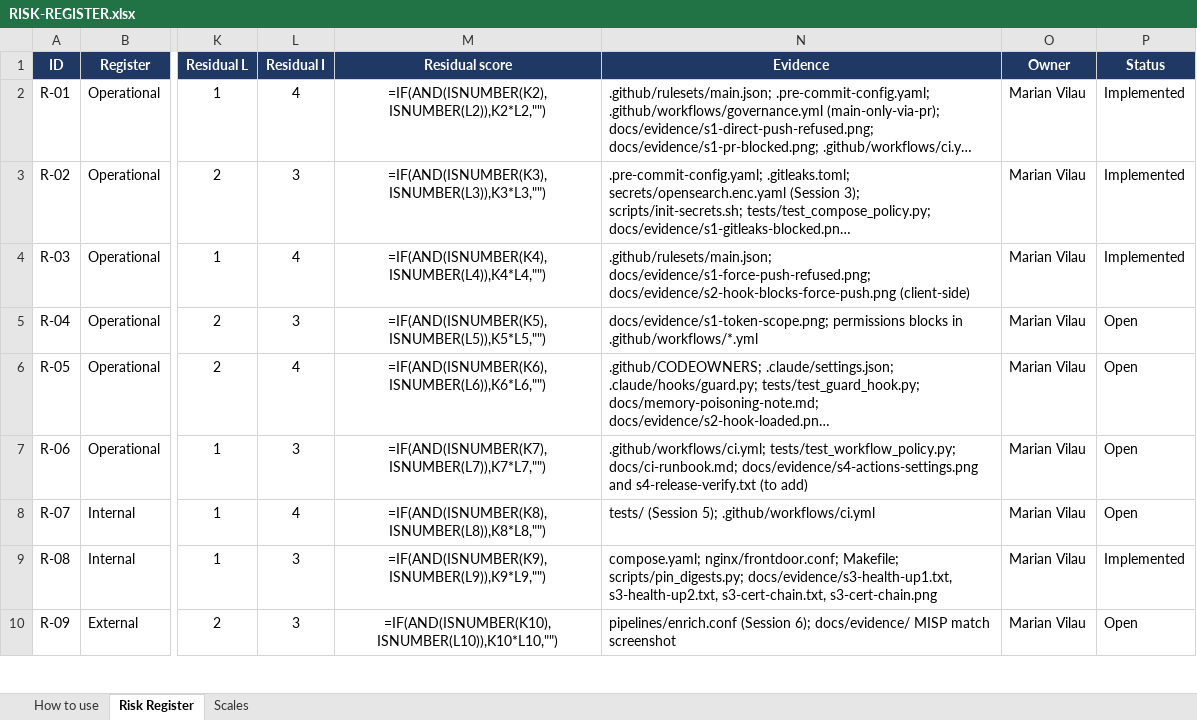
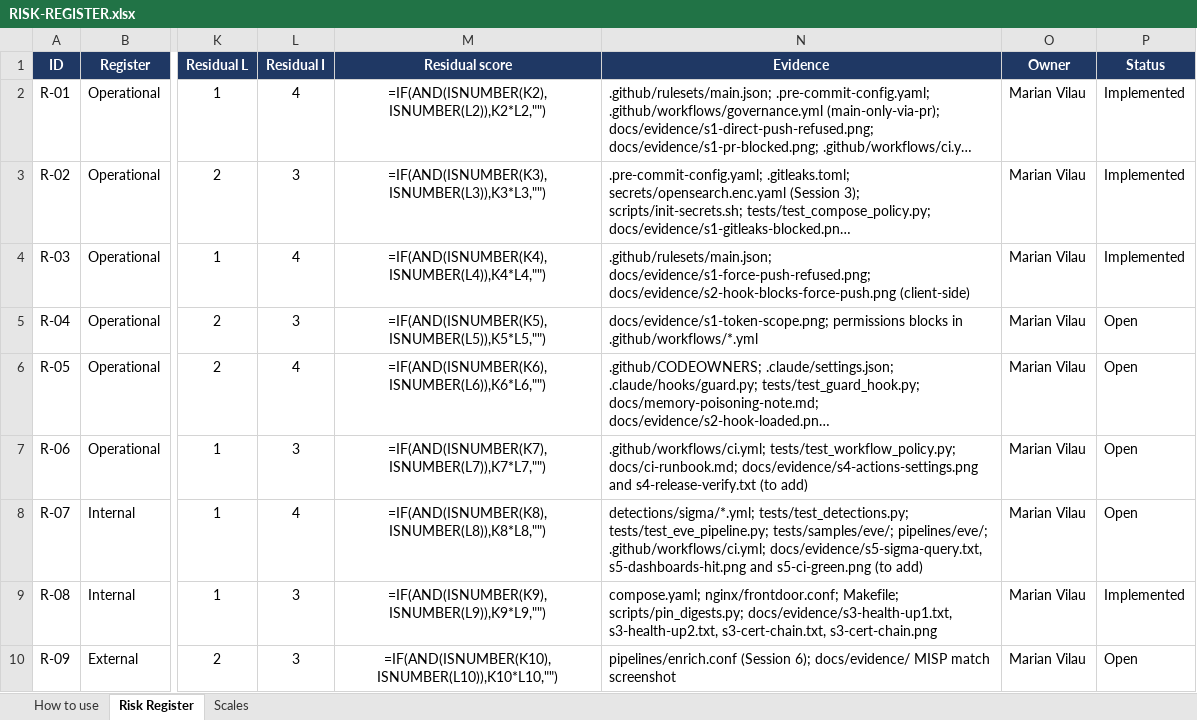
Before and after one commit to MarianVilau/un_repo, an Excel workbook: RISK-REGISTER.xlsx, sheet Risk Register, drawn as a sheet; only a part is shown, gaps mark what is left out; long unchanged cells end in …; values as stored, in another font and other column widths than the file's, no borders; formulas without a stored value are shown as written; conditional formats not drawn; the diff names each change by its address in the sheet, - before the commit and + after, or states it on an @@ line.

Commit message:
Add sample loader, sigma-query target, runbook and register evidence (R-07)

```diff
--- a/RISK-REGISTER.xlsx (sheet Risk Register)
+++ b/RISK-REGISTER.xlsx (sheet Risk Register)
-N8 (Evidence): tests/ (Session 5); .github/workflows/ci.yml
+N8 (Evidence): detections/sigma/*.yml; tests/test_detections.py; tests/test_eve_pipeline.py; tests/samples/eve/; pipelines/eve/; .github/workflows/ci.yml; docs/evidence/s5-sigma-query.txt, s5-dashboards-hit.png and s5-ci-green.png (to add)
```
Also changed, not shown: 8 other files.
